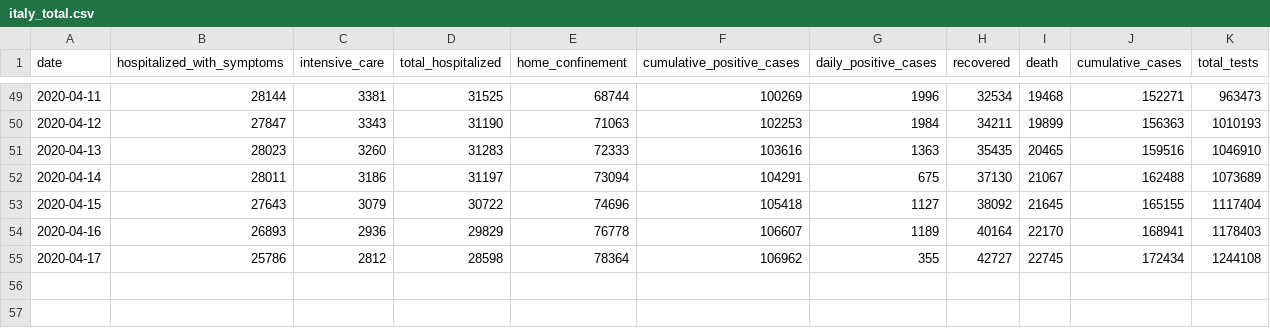
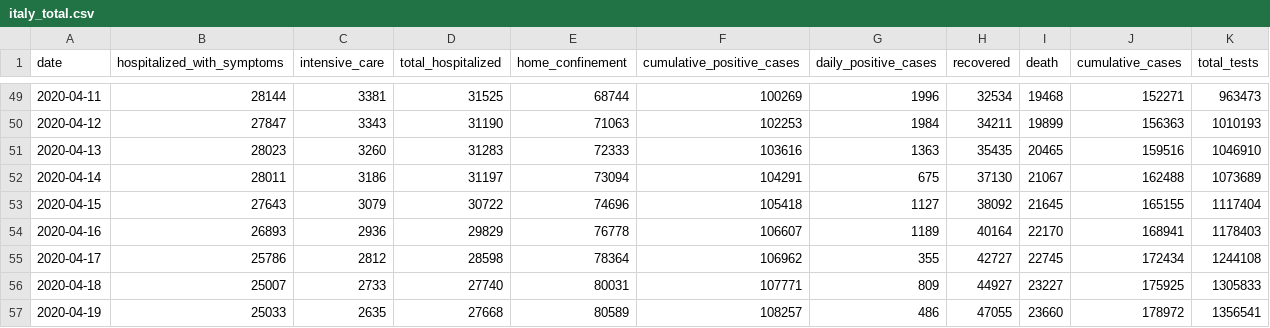
Before and after one commit to RamiKrispin/covid19Italy, a CSV file: csv/italy_total.csv, drawn as a sheet; only a part is shown, gaps mark what is left out.

Commit message:
Update italy total data

```diff
--- a/csv/italy_total.csv
+++ b/csv/italy_total.csv
@@ -55 +55,3 @@
 2020-04-17,25786,2812,28598,78364,106962,355,42727,22745,172434,1244108
+2020-04-18,25007,2733,27740,80031,107771,809,44927,23227,175925,1305833
+2020-04-19,25033,2635,27668,80589,108257,486,47055,23660,178972,1356541
```
